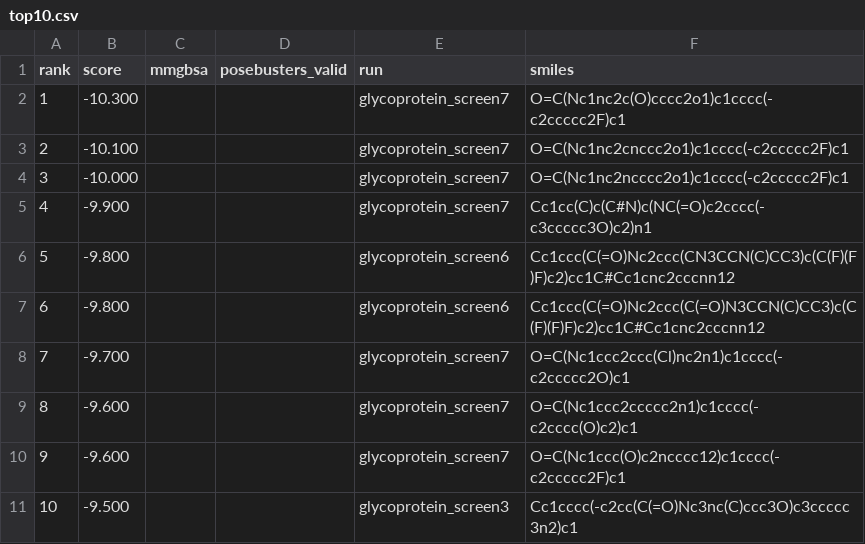
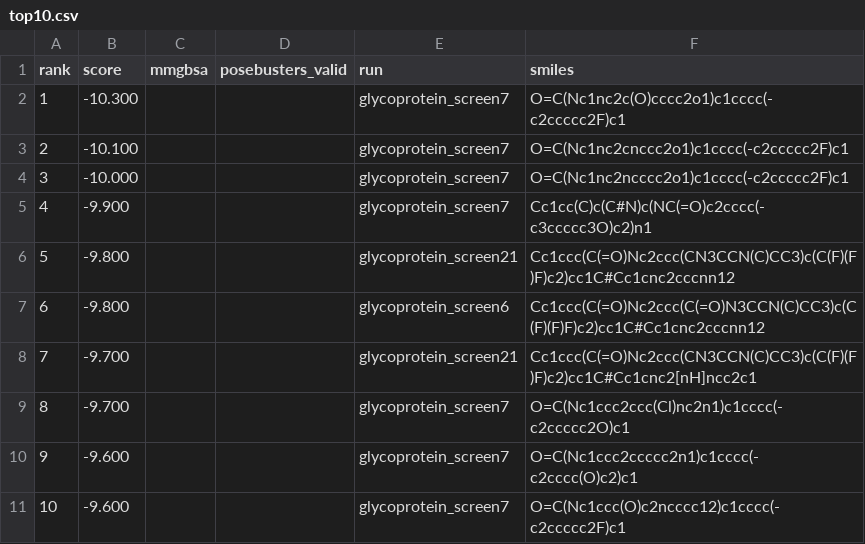
Before and after one commit to rafwiewiora/ebolathon, a CSV file: runs/top10.csv, drawn as a sheet; removed rows and columns are numbered as before the commit, all else as after; the diff names each change by its address in the sheet, - before the commit and + after, or states it on an @@ line.

```diff
--- a/runs/top10.csv
+++ b/runs/top10.csv
-E6 (run): glycoprotein_screen6
+E6 (run): glycoprotein_screen21
+row 8: 7 | -9.700 |  |  | glycoprotein_screen21 | Cc1ccc(C(=O)Nc2ccc(CN3CCN(C)CC3)c(C(F)(F)F)c2)cc1C#Cc1cnc2[nH]ncc2c1
@@ column A (rank) renumbered between rows 9 and 11 @@
-row 11: 10 | -9.500 |  |  | glycoprotein_screen3 | Cc1cccc(-c2cc(C(=O)Nc3nc(C)ccc3O)c3ccccc3n2)c1
```
Also changed, not shown: 4 other files.
